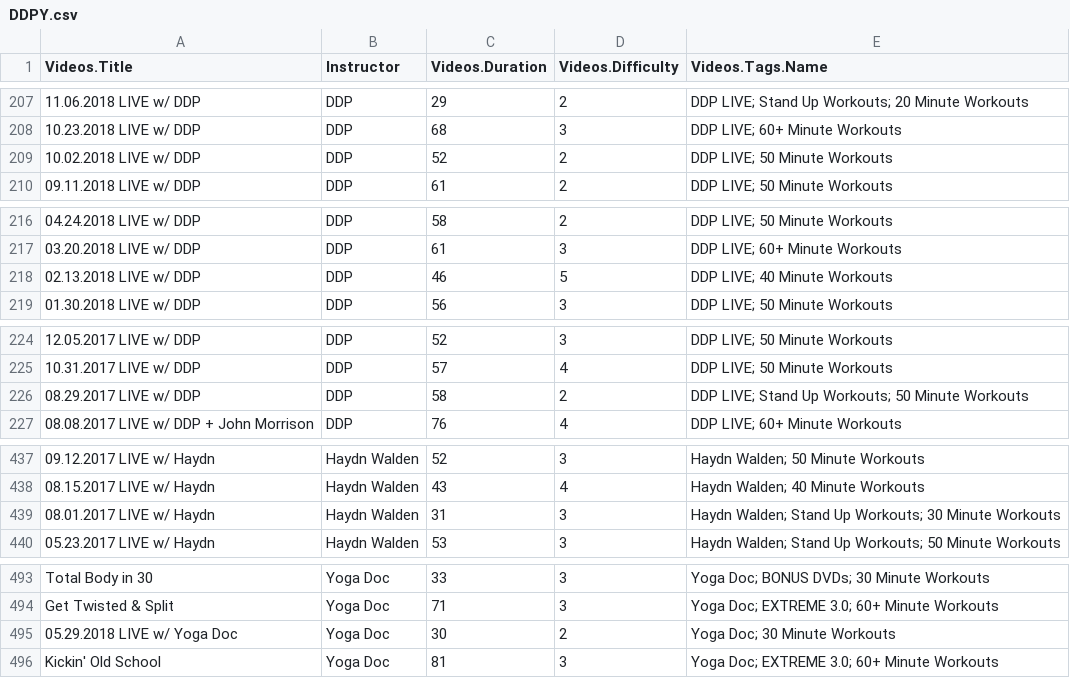
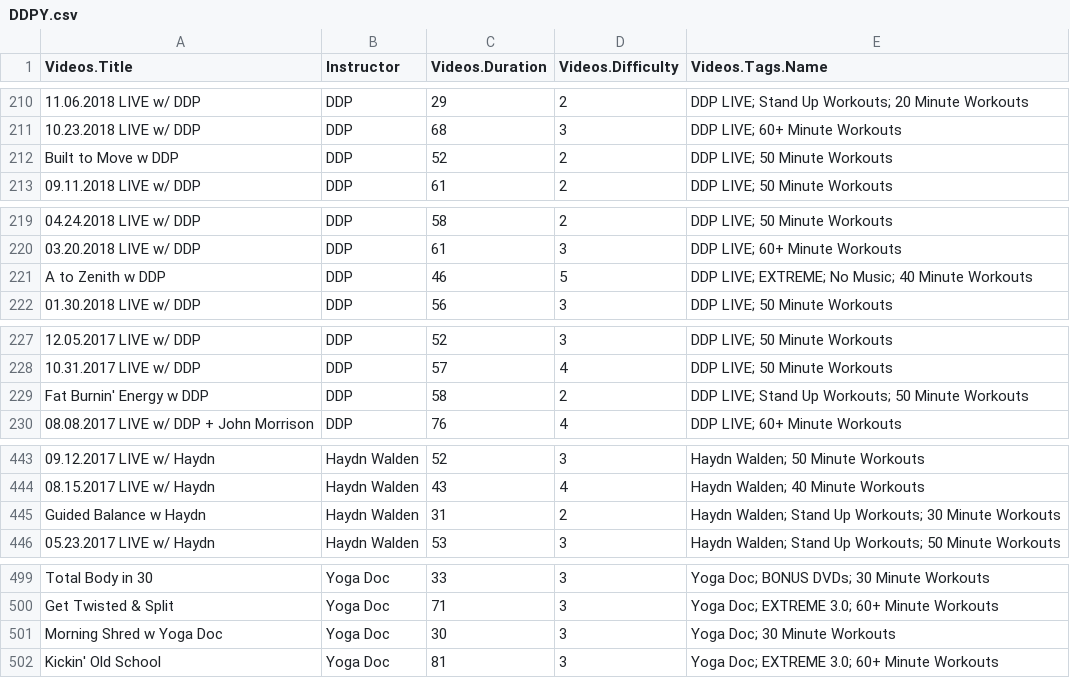
Before and after one commit to dgparryuk/DDPY, a CSV file: DDPY/DDPY.csv, drawn as a sheet; only a part is shown, gaps mark what is left out; addresses are those after the commit; the diff covers the shown part only; the diff names each change by its address in the sheet, - before the commit and + after, or states it on an @@ line.

```diff
--- a/DDPY/DDPY.csv
+++ b/DDPY/DDPY.csv
-A212 (Videos.Title): 10.02.2018 LIVE w/ DDP
+A212 (Videos.Title): Built to Move w DDP
-A221 (Videos.Title): 02.13.2018 LIVE w/ DDP
+A221 (Videos.Title): A to Zenith w DDP
-E221 (Videos.Tags.Name): DDP LIVE; 40 Minute Workouts
+E221 (Videos.Tags.Name): DDP LIVE; EXTREME; No Music; 40 Minute Workouts
-A229 (Videos.Title): 08.29.2017 LIVE w/ DDP
+A229 (Videos.Title): Fat Burnin' Energy w DDP
-A445 (Videos.Title): 08.01.2017 LIVE w/ Haydn
+A445 (Videos.Title): Guided Balance w Haydn
-D445 (Videos.Difficulty): 3
+D445 (Videos.Difficulty): 2
-A501 (Videos.Title): 05.29.2018 LIVE w/ Yoga Doc
+A501 (Videos.Title): Morning Shred w Yoga Doc
-D501 (Videos.Difficulty): 2
+D501 (Videos.Difficulty): 3
```
Also changed, not shown: 10 added rows, 2 removed rows and 7 edited cells elsewhere in this file.
